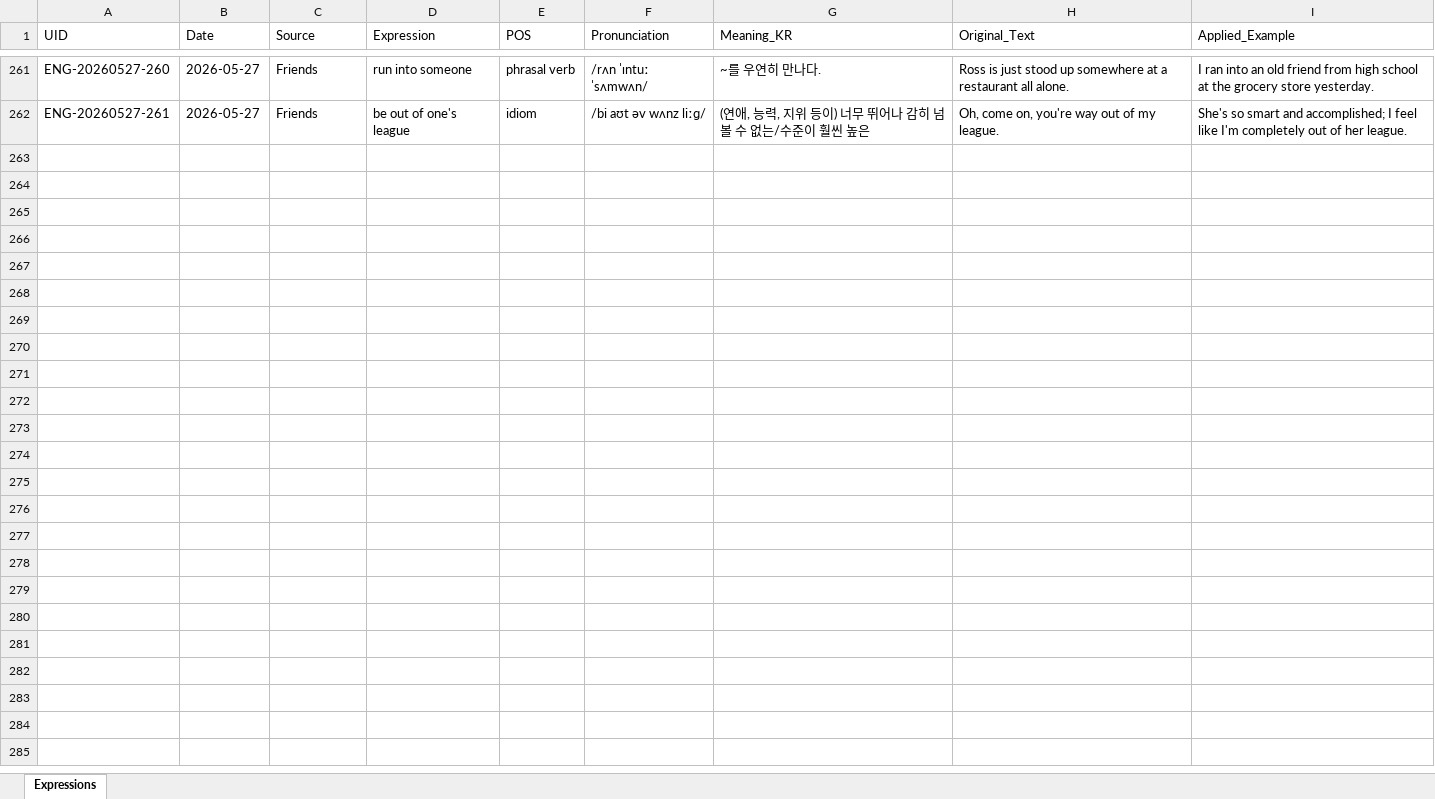
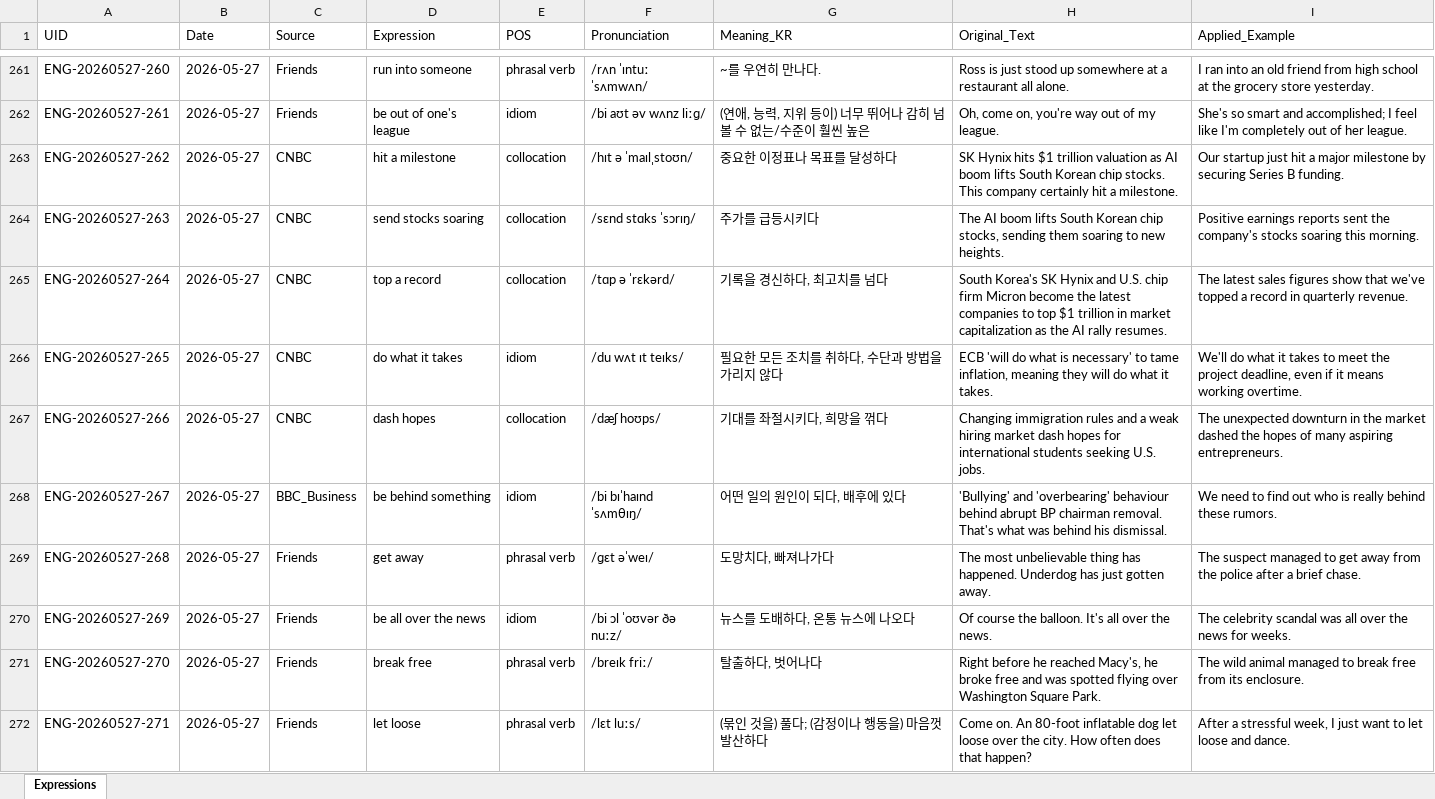
Before and after one commit to woodangtangtangAI/ENG-Expressions-Memorize, an Excel workbook: data/01_Database/english_expressions_db.xlsx, sheet Expressions, drawn as a sheet; only a part is shown, gaps mark what is left out; values as stored, in another font and other column widths than the file's, no borders; the diff covers the shown part only; the diff names each change by its address in the sheet, - before the commit and + after, or states it on an @@ line.

```diff
--- a/data/01_Database/english_expressions_db.xlsx (sheet Expressions)
+++ b/data/01_Database/english_expressions_db.xlsx (sheet Expressions)
+row 263: ENG-20260527-262 | 2026-05-27 | CNBC | hit a milestone | collocation | /hɪt ə ˈmaɪlˌstoʊn/ | 중요한 이정표나 목표를 달성하다 | SK Hynix hits $1 trillion valuation as AI boom lifts South Korean chip stocks. This company certainly hit a milestone. | Our startup just hit a major milestone by securing Series B funding.
+row 264: ENG-20260527-263 | 2026-05-27 | CNBC | send stocks soaring | collocation | /sɛnd stɑks ˈsɔrɪŋ/ | 주가를 급등시키다 | The AI boom lifts South Korean chip stocks, sending them soaring to new heights. | Positive earnings reports sent the company's stocks soaring this morning.
+row 265: ENG-20260527-264 | 2026-05-27 | CNBC | top a record | collocation | /tɑp ə ˈrɛkərd/ | 기록을 경신하다, 최고치를 넘다 | South Korea's SK Hynix and U.S. chip firm Micron become the latest companies to top $1 trillion in market capitalization as the AI rally resumes. | The latest sales figures show that we've topped a record in quarterly revenue.
+row 266: ENG-20260527-265 | 2026-05-27 | CNBC | do what it takes | idiom | /du wʌt ɪt teɪks/ | 필요한 모든 조치를 취하다, 수단과 방법을 가리지 않다 | ECB 'will do what is necessary' to tame inflation, meaning they will do what it takes. | We'll do what it takes to meet the project deadline, even if it means working overtime.
+row 267: ENG-20260527-266 | 2026-05-27 | CNBC | dash hopes | collocation | /dæʃ hoʊps/ | 기대를 좌절시키다, 희망을 꺾다 | Changing immigration rules and a weak hiring market dash hopes for international students seeking U.S. jobs. | The unexpected downturn in the market dashed the hopes of many aspiring entrepreneurs.
+row 268: ENG-20260527-267 | 2026-05-27 | BBC_Business | be behind something | idiom | /bi bɪˈhaɪnd ˈsʌmθɪŋ/ | 어떤 일의 원인이 되다, 배후에 있다 | 'Bullying' and 'overbearing' behaviour behind abrupt BP chairman removal. That's what was behind his dismissal. | We need to find out who is really behind these rumors.
+row 269: ENG-20260527-268 | 2026-05-27 | Friends | get away | phrasal verb | /ɡɛt əˈweɪ/ | 도망치다, 빠져나가다 | The most unbelievable thing has happened. Underdog has just gotten away. | The suspect managed to get away from the police after a brief chase.
+row 270: ENG-20260527-269 | 2026-05-27 | Friends | be all over the news | idiom | /bi ɔl ˈoʊvər ðə nuːz/ | 뉴스를 도배하다, 온통 뉴스에 나오다 | Of course the balloon. It's all over the news. | The celebrity scandal was all over the news for weeks.
+row 271: ENG-20260527-270 | 2026-05-27 | Friends | break free | phrasal verb | /breɪk friː/ | 탈출하다, 벗어나다 | Right before he reached Macy's, he broke free and was spotted flying over Washington Square Park. | The wild animal managed to break free from its enclosure.
+row 272: ENG-20260527-271 | 2026-05-27 | Friends | let loose | phrasal verb | /lɛt luːs/ | (묶인 것을) 풀다; (감정이나 행동을) 마음껏 발산하다 | Come on. An 80-foot inflatable dog let loose over the city. How often does that happen? | After a stressful week, I just want to let loose and dance.
```
Also changed, not shown: 90 added rows elsewhere in this sheet, data/02_Daily_Sheets/Expressions_2026-05-27.xlsx, 3 other files.
